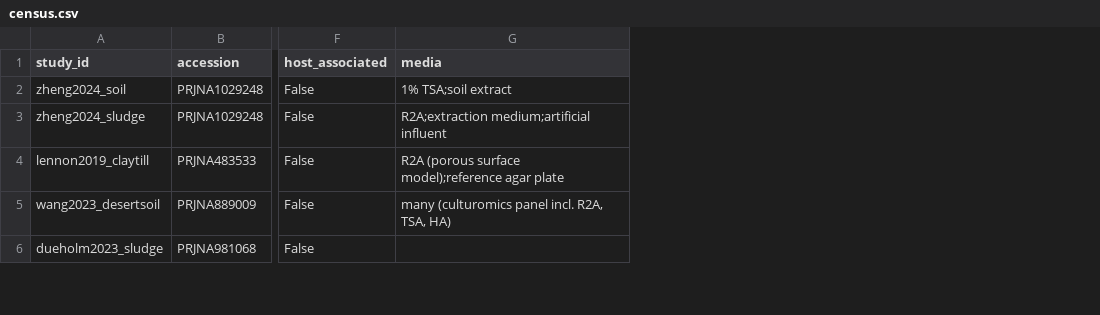
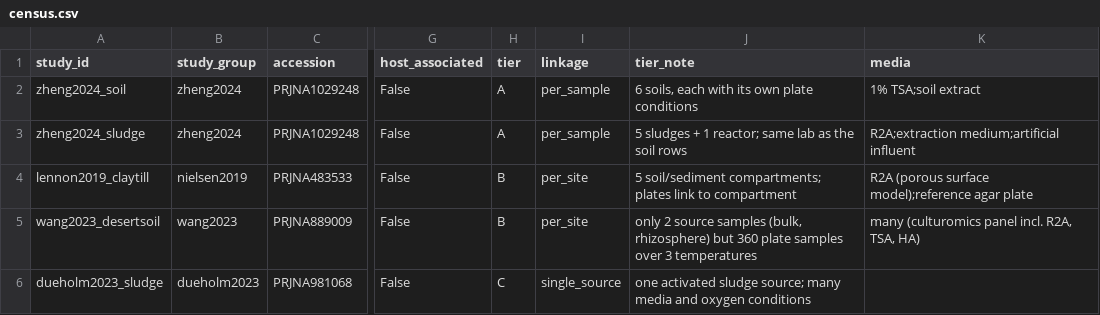
Before and after one commit to oswan-1225/plate-truth, a CSV file: data/processed/census.csv, drawn as a sheet; only a part is shown, gaps mark what is left out; the diff covers the shown part only; the diff names each change by its address in the sheet, - before the commit and + after, or states it on an @@ line.

Commit message:
Census: tier and linkage per study, independent study groups, accession screen
- Zheng soil and sludge share a study_group so leave-one-study-out holds them out together
- tier A/B/C by linkage granularity, number of source samples and conditions
- 454 study excluded, PacBio kept (see decisions)
- scripts/13_census_screen.py scores every candidate accession against its ENA run and
  sample tables to order the remaining manual screening

```diff
--- a/data/processed/census.csv
+++ b/data/processed/census.csv
+column B (study_group), rows 2-6: zheng2024 | zheng2024 | nielsen2019 | wang2023 | dueholm2023
+column H (tier), rows 2-6: A | A | B | B | C
+column I (linkage), rows 2-6: per_sample | per_sample | per_site | per_site | single_source
+column J (tier_note), rows 2-6: 6 soils, each with its own plate conditions | 5 sludges + 1 reactor; same lab as the soil rows | 5 soil/sediment compartments; plates link to compartment | only 2 source samples (bulk, rhizosphere) but 360 plate samples over 3 temperatures | one activated sludge source; many media and oxygen conditions
```
Also changed, not shown: 2 edited cells elsewhere in this file, 3 other files.
